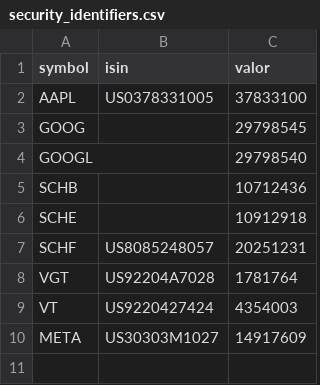
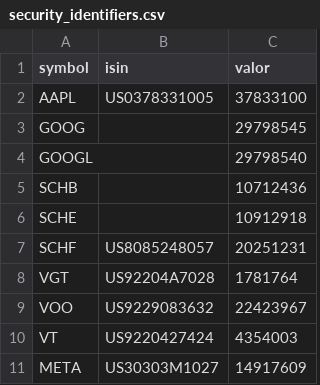
Before and after one commit to vroonhof/opensteuerauszug, a CSV file: data/security_identifiers.csv, drawn as a sheet; the diff names each change by its address in the sheet, - before the commit and + after, or states it on an @@ line.

Commit message:
Add "Dividend Reinvestment" action to Schwab importer
When opting-in for dividend reinvestments in the equity awards,
Schwab creates four entries:
* Dividends: The dividend amount being paid
* Tax Withholding: The taxes paid on such amount
* Dividend Reinvestment: The net money available to be reinvested
* Deposit: The stocks being bought with such amount

The importer missed the logic to handle the Dividend Reinvestment action and this PR adds it.
The PR also adds VOO (Vanguard S&P 500 ETF) to the known securities.

Tested with my 2025 tax declaration.

```diff
--- a/data/security_identifiers.csv
+++ b/data/security_identifiers.csv
+row 9: VOO | US9229083632 | 22423967
```
Also changed, not shown: 2 other files.
